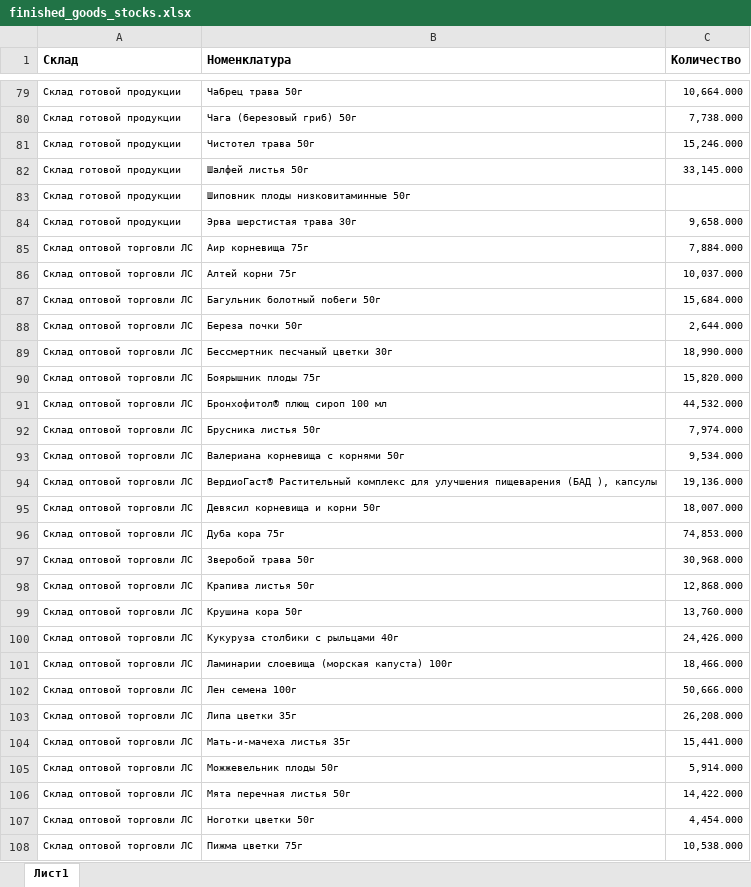
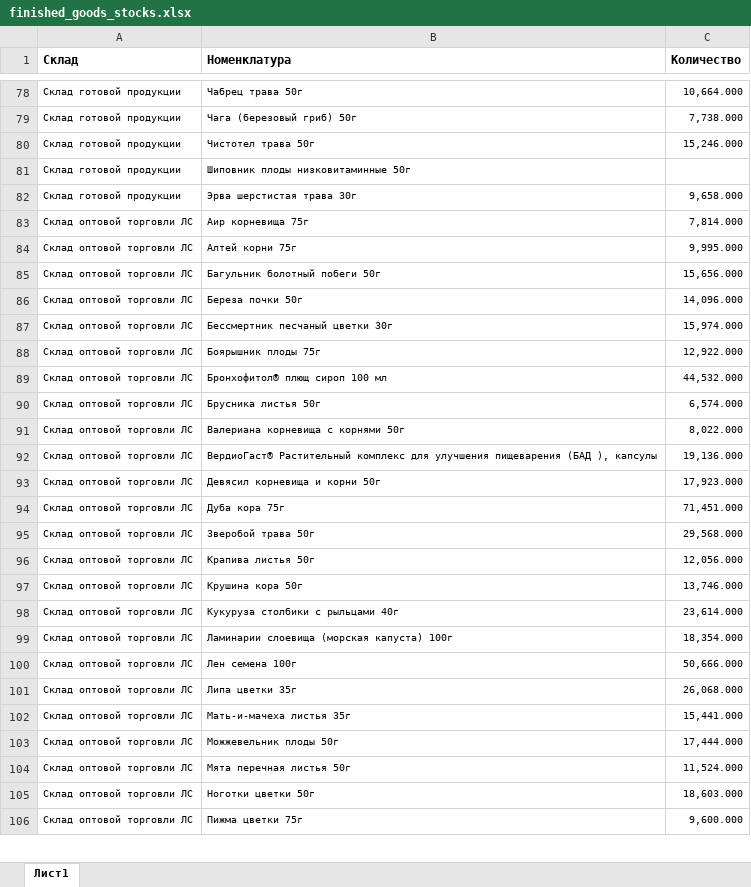
Before and after one commit to andreykoz82/StockAnalysis, an Excel workbook: data/finished_goods_stocks.xlsx, sheet Лист1, drawn as a sheet; only a part is shown, gaps mark what is left out; values as stored, in another font and other column widths than the file's, no borders; charts and pictures not drawn; removed rows and columns are numbered as before the commit, all else as after; the diff covers the shown part only; the diff names each change by its address in the sheet, - before the commit and + after, or states it on an @@ line.

```diff
--- a/data/finished_goods_stocks.xlsx (sheet Лист1)
+++ b/data/finished_goods_stocks.xlsx (sheet Лист1)
-row 82: Склад готовой продукции | Шалфей листья 50г | 33,145.000
-C83 (Количество): 7,884.000
+C83 (Количество): 7,814.000
-C84 (Количество): 10,037.000
+C84 (Количество): 9,995.000
-C85 (Количество): 15,684.000
+C85 (Количество): 15,656.000
-C86 (Количество): 2,644.000
+C86 (Количество): 14,096.000
-C87 (Количество): 18,990.000
+C87 (Количество): 15,974.000
-C88 (Количество): 15,820.000
+C88 (Количество): 12,922.000
-C90 (Количество): 7,974.000
+C90 (Количество): 6,574.000
-C91 (Количество): 9,534.000
+C91 (Количество): 8,022.000
-C93 (Количество): 18,007.000
+C93 (Количество): 17,923.000
-C94 (Количество): 74,853.000
+C94 (Количество): 71,451.000
-C95 (Количество): 30,968.000
+C95 (Количество): 29,568.000
-C96 (Количество): 12,868.000
+C96 (Количество): 12,056.000
-C97 (Количество): 13,760.000
+C97 (Количество): 13,746.000
-C98 (Количество): 24,426.000
+C98 (Количество): 23,614.000
-C99 (Количество): 18,466.000
+C99 (Количество): 18,354.000
-C101 (Количество): 26,208.000
+C101 (Количество): 26,068.000
-C103 (Количество): 5,914.000
+C103 (Количество): 17,444.000
-C104 (Количество): 14,422.000
+C104 (Количество): 11,524.000
-C105 (Количество): 4,454.000
+C105 (Количество): 18,603.000
-C106 (Количество): 10,538.000
+C106 (Количество): 9,600.000
```
Also changed, not shown: 3 added rows, 4 removed rows and 72 edited cells elsewhere in this sheet, data/actual_orders_2stage.xlsx, data/materials_stocks.xlsx, 3 other files.
